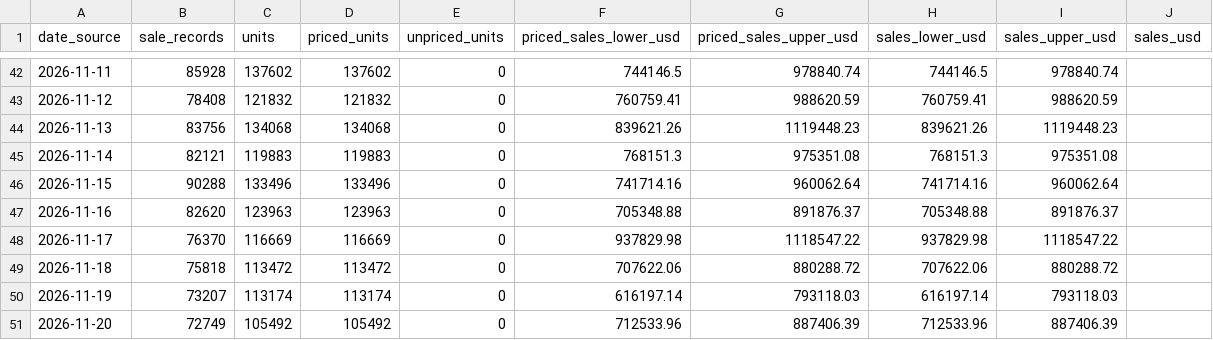
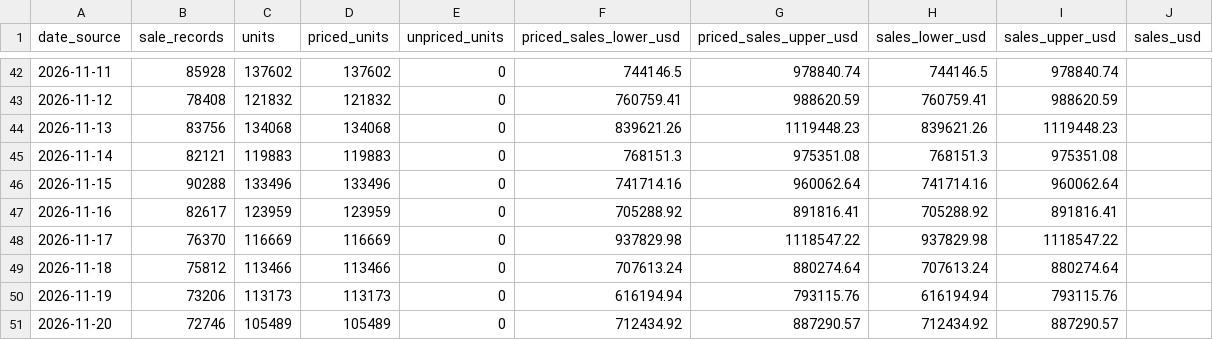
Before and after one commit to hanshanley/pokemon-tcg, a CSV file: reports/latest/daily-sales-value.csv, drawn as a sheet; only a part is shown, gaps mark what is left out; the diff covers the shown part only.

Commit message:
Update daily Pokemon volume: 2026-11-27

```diff
--- a/reports/latest/daily-sales-value.csv
+++ b/reports/latest/daily-sales-value.csv
@@ -46,6 +46,6 @@
 "2026-11-15","90288","133496","133496","0","741714.16","960062.64","741714.16","960062.64",""
-"2026-11-16","82620","123963","123963","0","705348.88","891876.37","705348.88","891876.37",""
+"2026-11-16","82617","123959","123959","0","705288.92","891816.41","705288.92","891816.41",""
 "2026-11-17","76370","116669","116669","0","937829.98","1118547.22","937829.98","1118547.22",""
-"2026-11-18","75818","113472","113472","0","707622.06","880288.72","707622.06","880288.72",""
-"2026-11-19","73207","113174","113174","0","616197.14","793118.03","616197.14","793118.03",""
-"2026-11-20","72749","105492","105492","0","712533.96","887406.39","712533.96","887406.39",""
+"2026-11-18","75812","113466","113466","0","707613.24","880274.64","707613.24","880274.64",""
+"2026-11-19","73206","113173","113173","0","616194.94","793115.76","616194.94","793115.76",""
+"2026-11-20","72746","105489","105489","0","712434.92","887290.57","712434.92","887290.57",""
```
Also changed, not shown: 91 edited cells elsewhere in this file, reports/latest/daily-trading.csv, reports/latest/daily-volume.csv, 13 other files.
